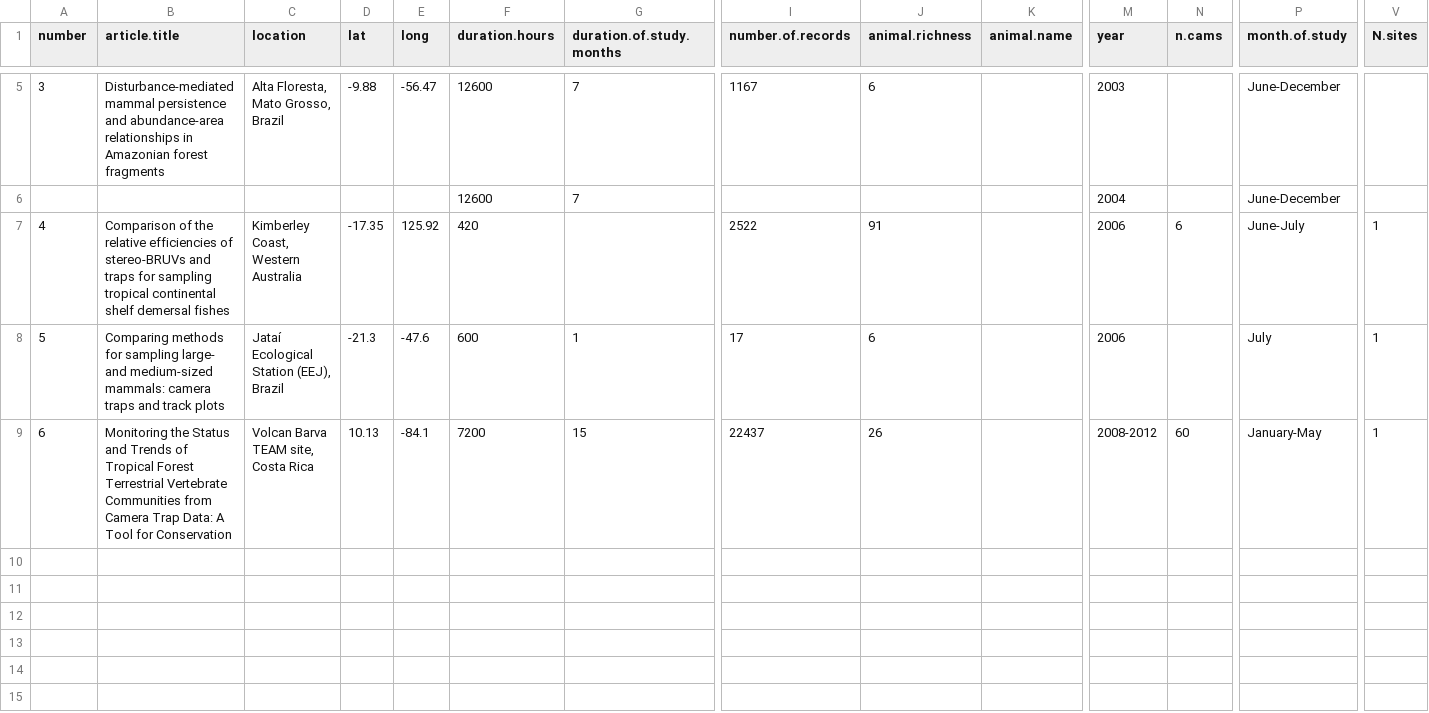
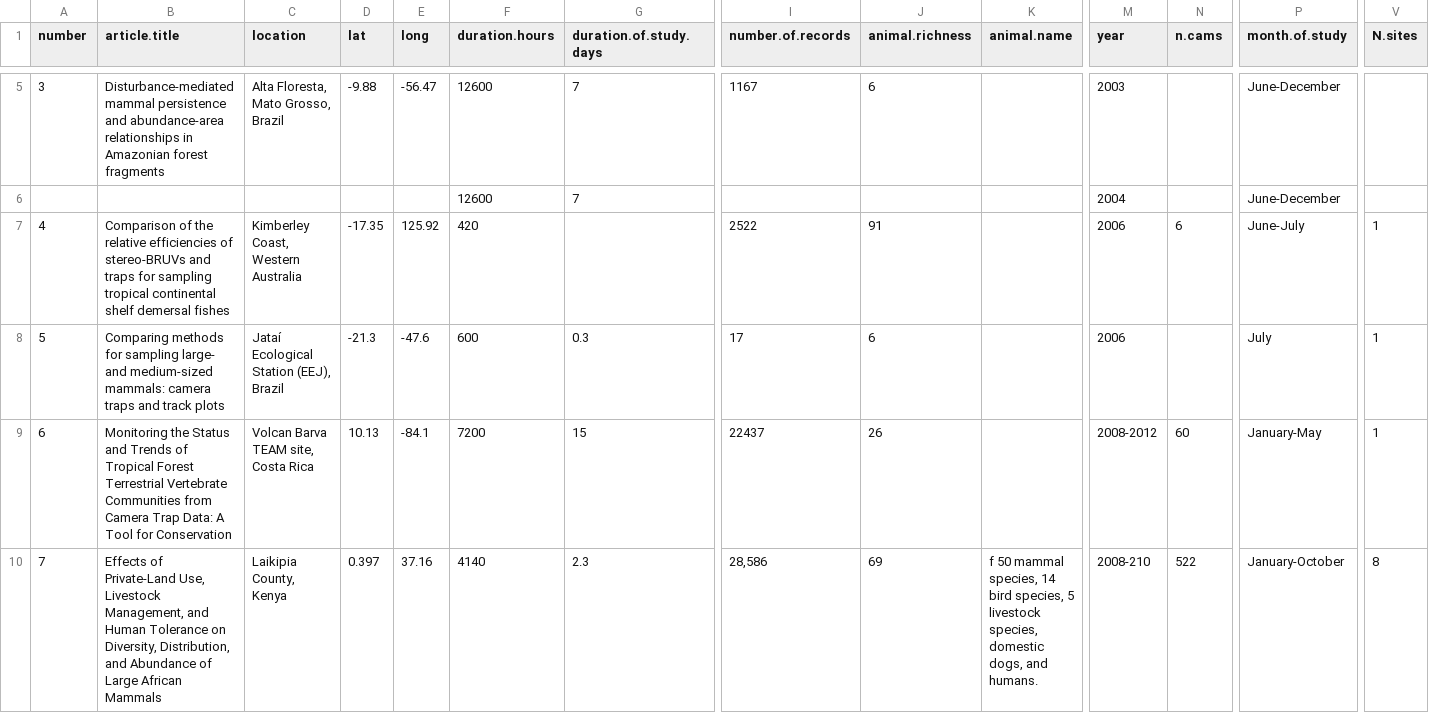
Before and after one commit to nargolg1/Animal-Behaviour-and-Climate-project, a CSV file: CH1/META/data extracted.csv, drawn as a sheet; only a part is shown, gaps mark what is left out; rows hold the shown columns only; the diff covers the shown part only; the diff names each change by its address in the sheet, - before the commit and + after, or states it on an @@ line.

Commit message:
worked on meta.

```diff
--- a/CH1/META/data extracted.csv
+++ b/CH1/META/data extracted.csv
-G1: duration.of.study.months
+G1: duration.of.study.days
-G8 (duration.of.study.days): 1
+G8 (duration.of.study.days): 0.3
+row 10: 7 | Effects of Private-Land Use, Livestock Management, and Human Tolerance on Diversity, Distribution, and Abundance of Large African Mammals | Laikipia County, Kenya | 0.397 | 37.16 | 4140 | 2.3 | 28,586 | 69 | f 50 mammal species, 14 bird species, 5 livestock species, domestic dogs, and humans. | 2008-210 | 522 | January-October | 8
```
Also changed, not shown: 2 added rows elsewhere in this file, 3 other files.
